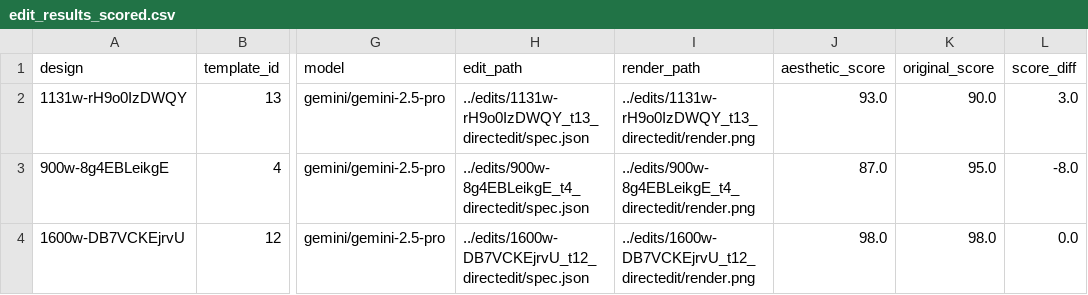
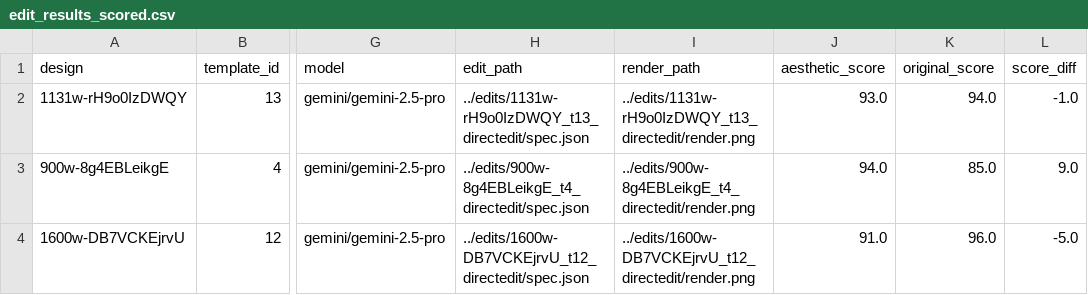
Before and after one commit to DaveFerBear/reconstruction-research, a CSV file: notebooks/edit_results_scored.csv, drawn as a sheet; only a part is shown, gaps mark what is left out; the diff covers the shown part only; the diff names each change by its address in the sheet, - before the commit and + after, or states it on an @@ line.

```diff
--- a/notebooks/edit_results_scored.csv
+++ b/notebooks/edit_results_scored.csv
-K2 (original_score): 90.0
+K2 (original_score): 94.0
-L2 (score_diff): 3.0
+L2 (score_diff): -1.0
-J3 (aesthetic_score): 87.0
+J3 (aesthetic_score): 94.0
-K3 (original_score): 95.0
+K3 (original_score): 85.0
-L3 (score_diff): -8.0
+L3 (score_diff): 9.0
-J4 (aesthetic_score): 98.0
+J4 (aesthetic_score): 91.0
-K4 (original_score): 98.0
+K4 (original_score): 96.0
-L4 (score_diff): 0.0
+L4 (score_diff): -5.0
```
Also changed, not shown: 2 added rows, 2 removed rows and 21 edited cells elsewhere in this file, notebooks/edit_results.csv, 36 other files.
